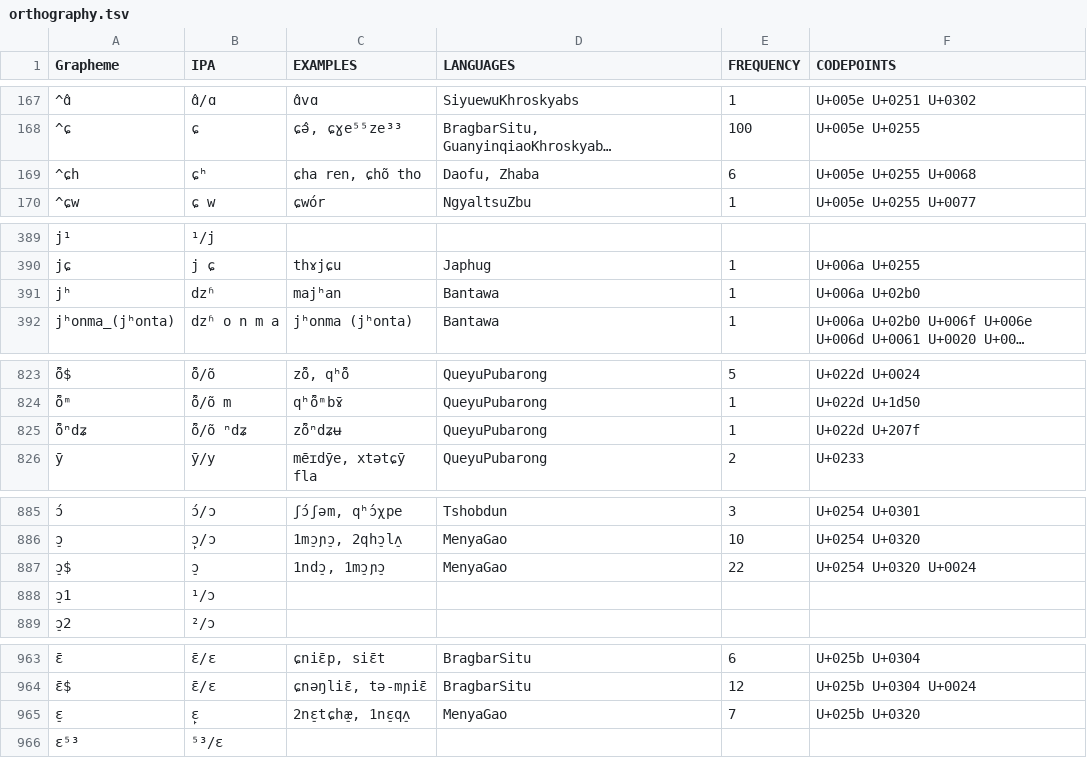
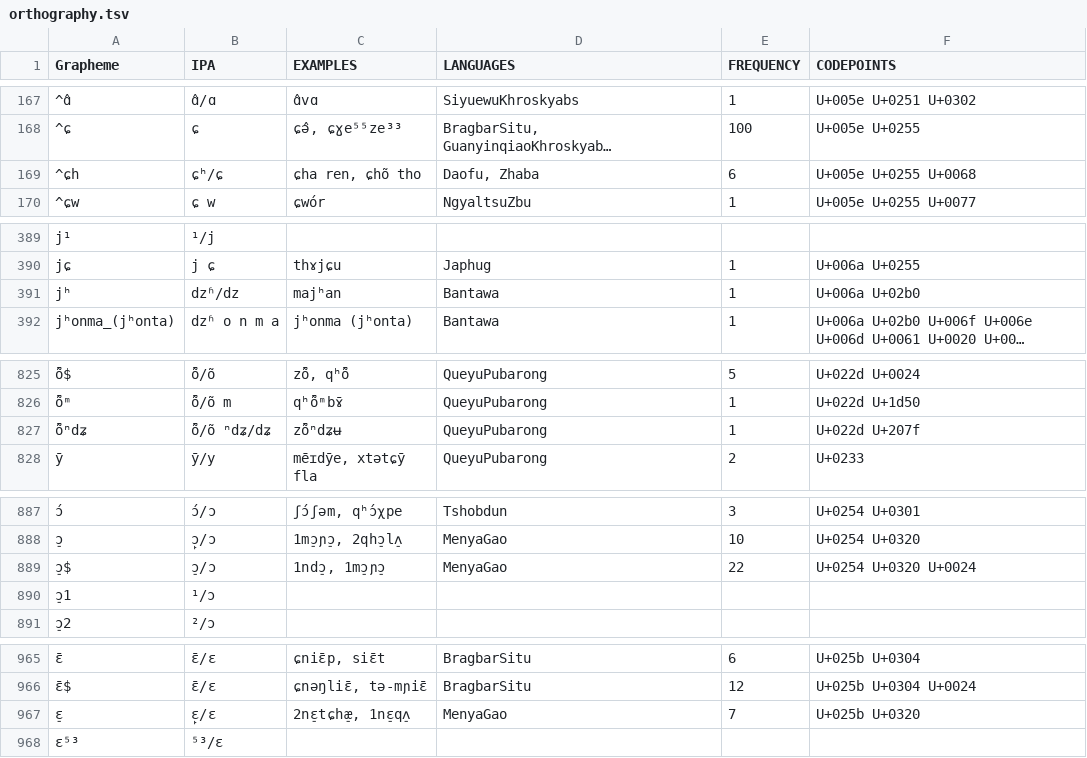
Before and after one commit to lexibank/lairgyalrong, a TSV file: etc/orthography.tsv, drawn as a sheet; only a part is shown, gaps mark what is left out; long unchanged cells end in …; addresses are those after the commit; the diff covers the shown part only; the diff names each change by its address in the sheet, - before the commit and + after, or states it on an @@ line.

```diff
--- a/etc/orthography.tsv
+++ b/etc/orthography.tsv
-B169 (IPA): ɕʰ
+B169 (IPA): ɕʰ/ɕ
-B391 (IPA): dzʱ
+B391 (IPA): dzʱ/dz
-B827 (IPA): ȭ/õ ⁿdʑ
+B827 (IPA): ȭ/õ ⁿdʑ/dʑ
-B889 (IPA): ɔ̠
+B889 (IPA): ɔ̠/ɔ
-B967 (IPA): ɛ̙
+B967 (IPA): ɛ̙/ɛ
```
Also changed, not shown: 2 added rows and 9 edited cells elsewhere in this file.
